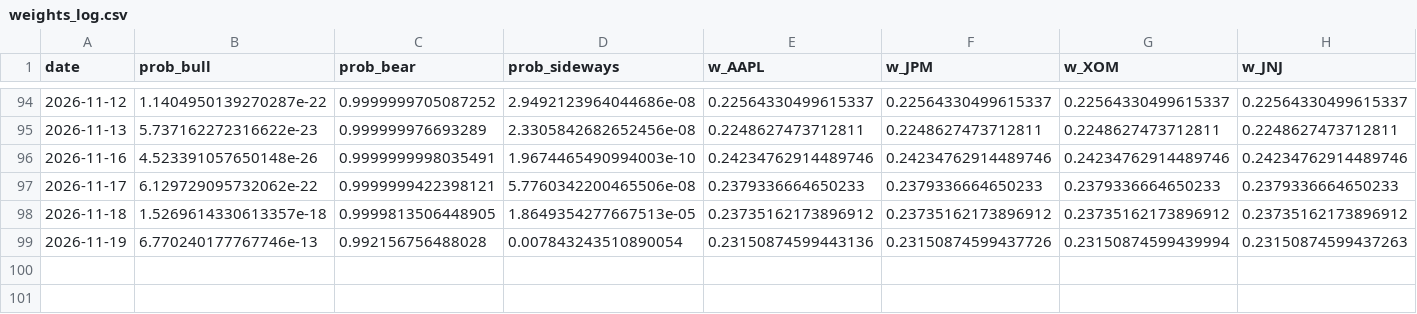
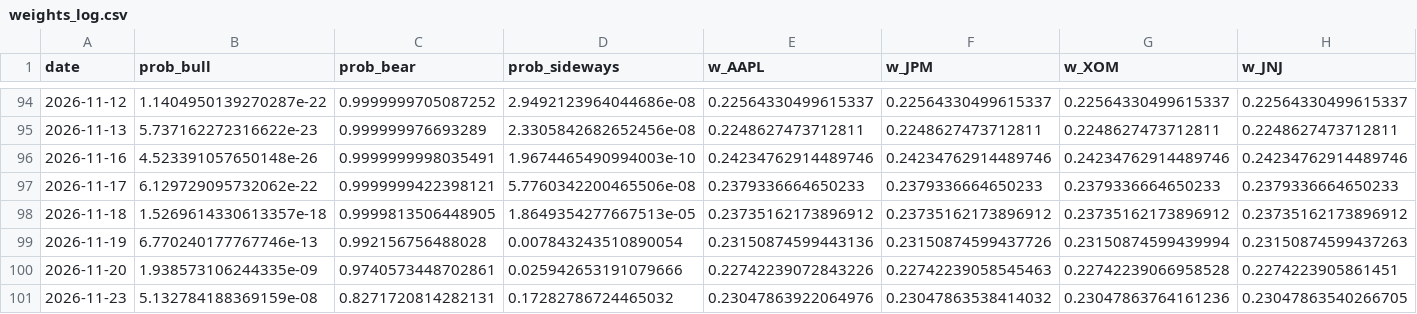
Before and after one commit to axt-22/regime-paper-trader, a CSV file: docs/data/weights_log.csv, drawn as a sheet; only a part is shown, gaps mark what is left out; rows hold the shown columns only; the diff names each change by its address in the sheet, - before the commit and + after, or states it on an @@ line.

```diff
--- a/docs/data/weights_log.csv
+++ b/docs/data/weights_log.csv
+row 100: 2026-11-20 | 1.938573106244335e-09 | 0.9740573448702861 | 0.025942653191079666 | 0.22742239072843226 | 0.22742239058545463 | 0.22742239066958528 | 0.2274223905861451
+row 101: 2026-11-23 | 5.132784188369159e-08 | 0.8271720814282131 | 0.17282786724465032 | 0.23047863922064976 | 0.23047863538414032 | 0.23047863764161236 | 0.23047863540266705
```
Also changed, not shown: docs/data/equity_log.csv, 1 other file.
